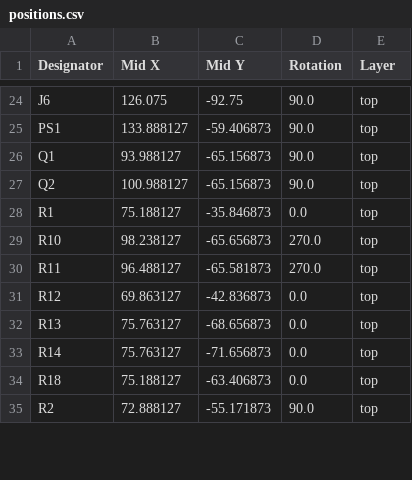
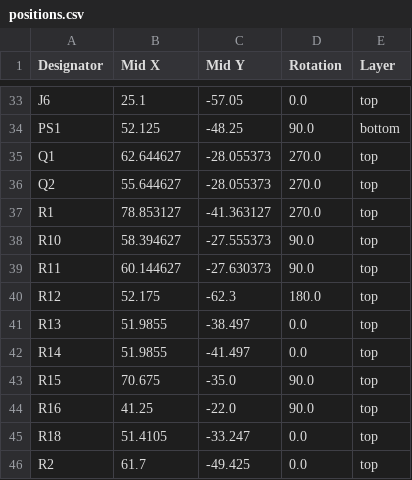
Before and after one commit to marmbrus/circuits, a CSV file: leds/lamp/production/positions.csv, drawn as a sheet; only a part is shown, gaps mark what is left out; addresses are those after the commit; the diff covers the shown part only; the diff names each change by its address in the sheet, - before the commit and + after, or states it on an @@ line.

```diff
--- a/leds/lamp/production/positions.csv
+++ b/leds/lamp/production/positions.csv
-B33 (Mid X): 126.075
+B33 (Mid X): 25.1
-C33 (Mid Y): -92.75
+C33 (Mid Y): -57.05
-D33 (Rotation): 90.0
+D33 (Rotation): 0.0
-B34 (Mid X): 133.888127
+B34 (Mid X): 52.125
-C34 (Mid Y): -59.406873
+C34 (Mid Y): -48.25
-E34 (Layer): top
+E34 (Layer): bottom
-B35 (Mid X): 93.988127
+B35 (Mid X): 62.644627
-C35:C36 (Mid Y): -65.156873
+C35:C36 (Mid Y): -28.055373
-D35:D36 (Rotation): 90.0
+D35:D36 (Rotation): 270.0
-B36 (Mid X): 100.988127
+B36 (Mid X): 55.644627
-B37 (Mid X): 75.188127
+B37 (Mid X): 78.853127
-C37 (Mid Y): -35.846873
+C37 (Mid Y): -41.363127
-D37 (Rotation): 0.0
+D37 (Rotation): 270.0
-B38 (Mid X): 98.238127
+B38 (Mid X): 58.394627
-C38 (Mid Y): -65.656873
+C38 (Mid Y): -27.555373
-D38:D39 (Rotation): 270.0
+D38:D39 (Rotation): 90.0
-B39 (Mid X): 96.488127
+B39 (Mid X): 60.144627
-C39 (Mid Y): -65.581873
+C39 (Mid Y): -27.630373
-B40 (Mid X): 69.863127
+B40 (Mid X): 52.175
-C40 (Mid Y): -42.836873
+C40 (Mid Y): -62.3
-D40 (Rotation): 0.0
+D40 (Rotation): 180.0
-B41:B42 (Mid X): 75.763127
+B41:B42 (Mid X): 51.9855
-C41 (Mid Y): -68.656873
+C41 (Mid Y): -38.497
-C42 (Mid Y): -71.656873
+C42 (Mid Y): -41.497
+row 43: R15 | 70.675 | -35.0 | 90.0 | top
+row 44: R16 | 41.25 | -22.0 | 90.0 | top
-B45 (Mid X): 75.188127
+B45 (Mid X): 51.4105
-C45 (Mid Y): -63.406873
+C45 (Mid Y): -33.247
-B46 (Mid X): 72.888127
+B46 (Mid X): 61.7
-C46 (Mid Y): -55.171873
+C46 (Mid Y): -49.425
-D46 (Rotation): 90.0
+D46 (Rotation): 0.0
```
Also changed, not shown: 11 added rows and 96 edited cells elsewhere in this file, leds/lamp/production/bom.csv, leds/lamp/production/designators.csv, 13 other files.
